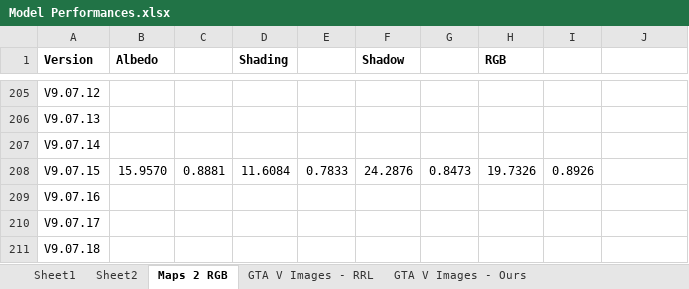
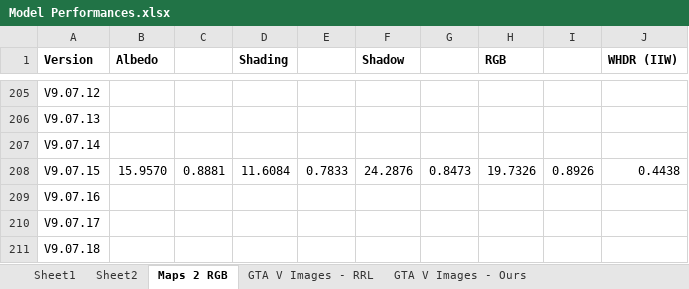
Before and after one commit to NeilDG/SynthShadowRemoval, an Excel workbook: Model Performances.xlsx, sheet Maps 2 RGB, drawn as a sheet; only a part is shown, gaps mark what is left out; values as stored, in another font and other column widths than the file's, no borders; conditional formats not drawn; the diff names each change by its address in the sheet, - before the commit and + after, or states it on an @@ line.

```diff
--- a/Model Performances.xlsx (sheet Maps 2 RGB)
+++ b/Model Performances.xlsx (sheet Maps 2 RGB)
-J1: (empty)
+J1: WHDR (IIW)
-J208 (WHDR (IIW)): (empty)
+J208 (WHDR (IIW)): 0.4438
```
Also changed, not shown: 3 other files.
